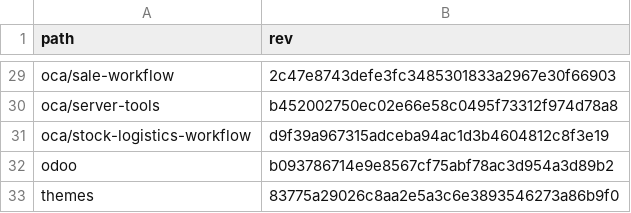
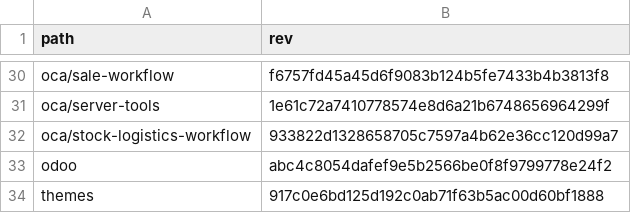
Before and after one commit to Mint-System/Odoo-Build, a CSV file: versions/17.0/.gitmodules.csv, drawn as a sheet; only a part is shown, gaps mark what is left out; addresses are those after the commit; the diff covers the shown part only; the diff names each change by its address in the sheet, - before the commit and + after, or states it on an @@ line.

```diff
--- a/versions/17.0/.gitmodules.csv
+++ b/versions/17.0/.gitmodules.csv
-B30 (rev): 2c47e8743defe3fc3485301833a2967e30f66903
+B30 (rev): f6757fd45a45d6f9083b124b5fe7433b4b3813f8
-B31 (rev): b452002750ec02e66e58c0495f73312f974d78a8
+B31 (rev): 1e61c72a7410778574e8d6a21b6748656964299f
-B32 (rev): d9f39a967315adceba94ac1d3b4604812c8f3e19
+B32 (rev): 933822d1328658705c7597a4b62e36cc120d99a7
-B33 (rev): b093786714e9e8567cf75abf78ac3d954a3d89b2
+B33 (rev): abc4c8054dafef9e5b2566be0f8f9799778e24f2
-B34 (rev): 83775a29026c8aa2e5a3c6e3893546273a86b9f0
+B34 (rev): 917c0e6bd125d192c0ab71f63b5ac00d60bf1888
```
Also changed, not shown: 2 added rows, 1 removed row and 16 edited cells elsewhere in this file, 1 other file.
